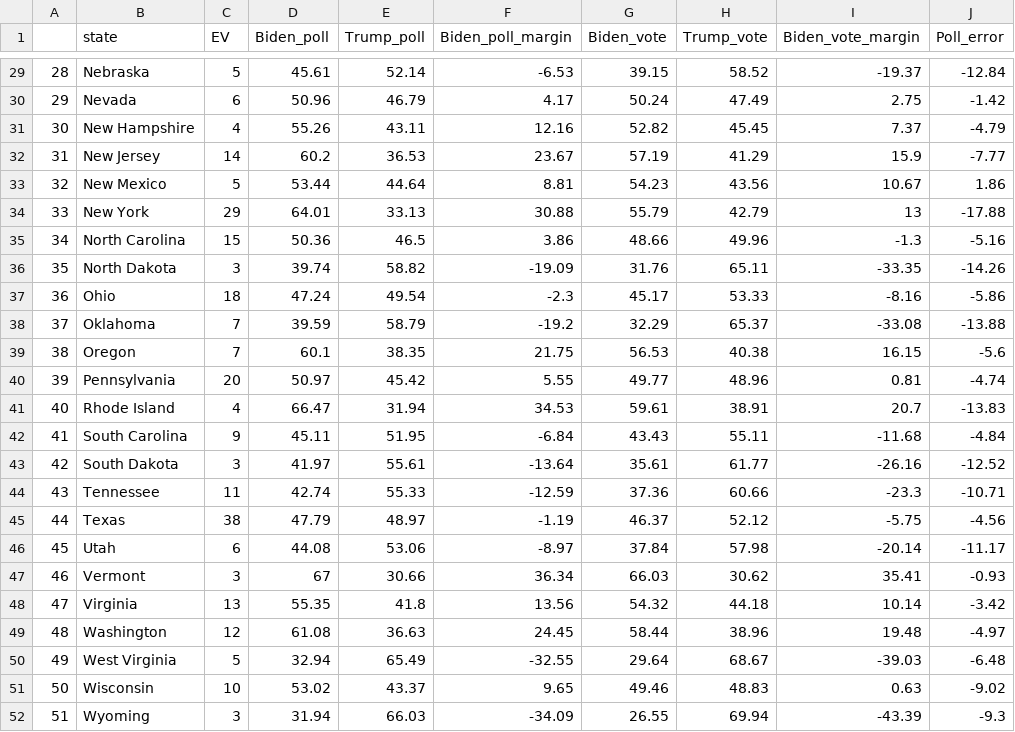
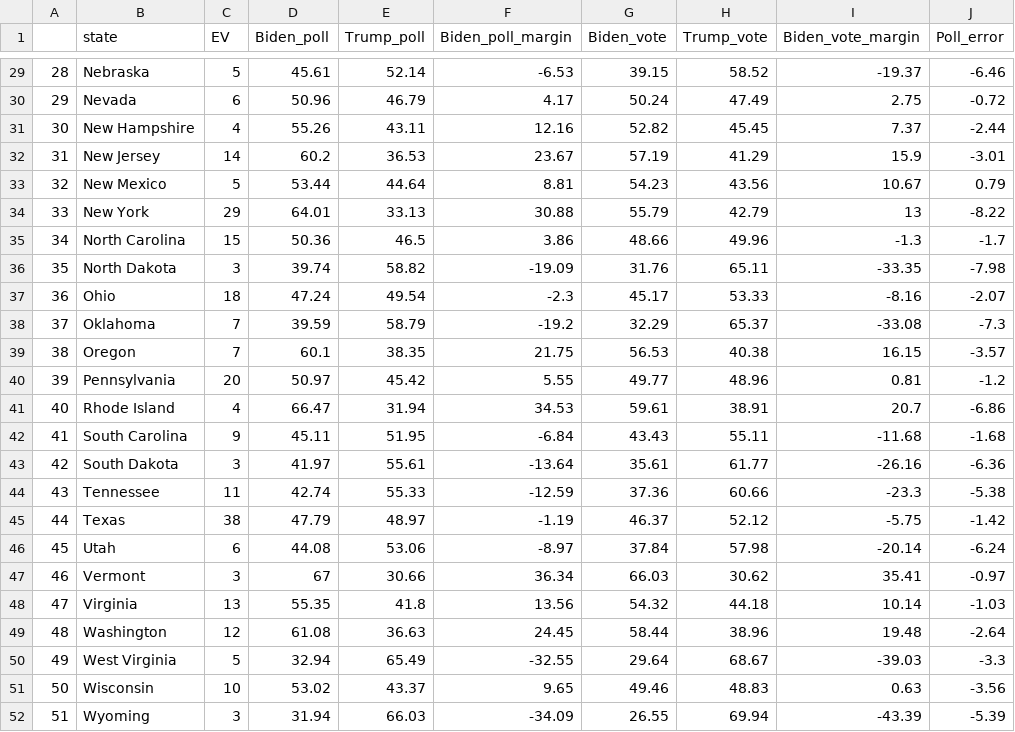
Before and after one commit to PWPiranha/US_Elections_Draft, a CSV file: Primary_Table_Draft_1.csv, drawn as a sheet; only a part is shown, gaps mark what is left out; the diff covers the shown part only.

```diff
--- a/Primary_Table_Draft_1.csv
+++ b/Primary_Table_Draft_1.csv
@@ -29,24 +29,24 @@
-"28","Nebraska",5,45.61,52.14,-6.53,39.15,58.52,-19.37,-12.84
-"29","Nevada",6,50.96,46.79,4.17,50.24,47.49,2.75,-1.42
-"30","New Hampshire",4,55.26,43.11,12.16,52.82,45.45,7.37,-4.79
-"31","New Jersey",14,60.2,36.53,23.67,57.19,41.29,15.9,-7.77
-"32","New Mexico",5,53.44,44.64,8.81,54.23,43.56,10.67,1.86
-"33","New York",29,64.01,33.13,30.88,55.79,42.79,13,-17.88
-"34","North Carolina",15,50.36,46.5,3.86,48.66,49.96,-1.3,-5.16
-"35","North Dakota",3,39.74,58.82,-19.09,31.76,65.11,-33.35,-14.26
-"36","Ohio",18,47.24,49.54,-2.3,45.17,53.33,-8.16,-5.86
-"37","Oklahoma",7,39.59,58.79,-19.2,32.29,65.37,-33.08,-13.88
-"38","Oregon",7,60.1,38.35,21.75,56.53,40.38,16.15,-5.6
-"39","Pennsylvania",20,50.97,45.42,5.55,49.77,48.96,0.81,-4.74
-"40","Rhode Island",4,66.47,31.94,34.53,59.61,38.91,20.7,-13.83
-"41","South Carolina",9,45.11,51.95,-6.84,43.43,55.11,-11.68,-4.84
-"42","South Dakota",3,41.97,55.61,-13.64,35.61,61.77,-26.16,-12.52
-"43","Tennessee",11,42.74,55.33,-12.59,37.36,60.66,-23.3,-10.71
-"44","Texas",38,47.79,48.97,-1.19,46.37,52.12,-5.75,-4.56
-"45","Utah",6,44.08,53.06,-8.97,37.84,57.98,-20.14,-11.17
-"46","Vermont",3,67,30.66,36.34,66.03,30.62,35.41,-0.93
-"47","Virginia",13,55.35,41.8,13.56,54.32,44.18,10.14,-3.42
-"48","Washington",12,61.08,36.63,24.45,58.44,38.96,19.48,-4.97
-"49","West Virginia",5,32.94,65.49,-32.55,29.64,68.67,-39.03,-6.48
-"50","Wisconsin",10,53.02,43.37,9.65,49.46,48.83,0.63,-9.02
-"51","Wyoming",3,31.94,66.03,-34.09,26.55,69.94,-43.39,-9.3
+"28","Nebraska",5,45.61,52.14,-6.53,39.15,58.52,-19.37,-6.46
+"29","Nevada",6,50.96,46.79,4.17,50.24,47.49,2.75,-0.72
+"30","New Hampshire",4,55.26,43.11,12.16,52.82,45.45,7.37,-2.44
+"31","New Jersey",14,60.2,36.53,23.67,57.19,41.29,15.9,-3.01
+"32","New Mexico",5,53.44,44.64,8.81,54.23,43.56,10.67,0.79
+"33","New York",29,64.01,33.13,30.88,55.79,42.79,13,-8.22
+"34","North Carolina",15,50.36,46.5,3.86,48.66,49.96,-1.3,-1.7
+"35","North Dakota",3,39.74,58.82,-19.09,31.76,65.11,-33.35,-7.98
+"36","Ohio",18,47.24,49.54,-2.3,45.17,53.33,-8.16,-2.07
+"37","Oklahoma",7,39.59,58.79,-19.2,32.29,65.37,-33.08,-7.3
+"38","Oregon",7,60.1,38.35,21.75,56.53,40.38,16.15,-3.57
+"39","Pennsylvania",20,50.97,45.42,5.55,49.77,48.96,0.81,-1.2
+"40","Rhode Island",4,66.47,31.94,34.53,59.61,38.91,20.7,-6.86
+"41","South Carolina",9,45.11,51.95,-6.84,43.43,55.11,-11.68,-1.68
+"42","South Dakota",3,41.97,55.61,-13.64,35.61,61.77,-26.16,-6.36
+"43","Tennessee",11,42.74,55.33,-12.59,37.36,60.66,-23.3,-5.38
+"44","Texas",38,47.79,48.97,-1.19,46.37,52.12,-5.75,-1.42
+"45","Utah",6,44.08,53.06,-8.97,37.84,57.98,-20.14,-6.24
+"46","Vermont",3,67,30.66,36.34,66.03,30.62,35.41,-0.97
+"47","Virginia",13,55.35,41.8,13.56,54.32,44.18,10.14,-1.03
+"48","Washington",12,61.08,36.63,24.45,58.44,38.96,19.48,-2.64
+"49","West Virginia",5,32.94,65.49,-32.55,29.64,68.67,-39.03,-3.3
+"50","Wisconsin",10,53.02,43.37,9.65,49.46,48.83,0.63,-3.56
+"51","Wyoming",3,31.94,66.03,-34.09,26.55,69.94,-43.39,-5.39
```
Also changed, not shown: 27 edited cells elsewhere in this file.
